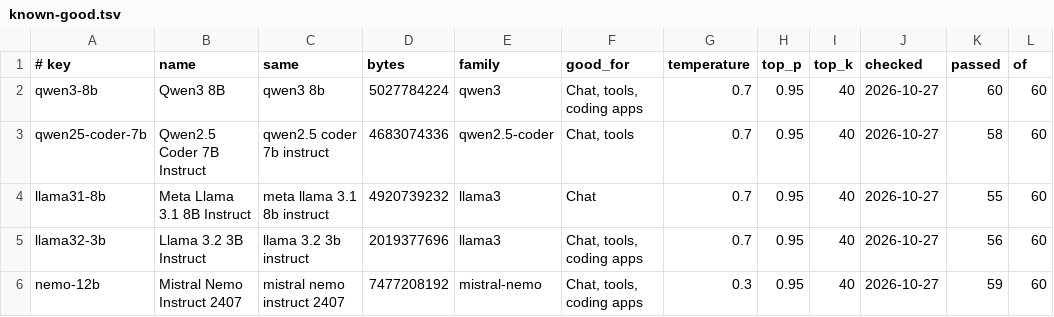
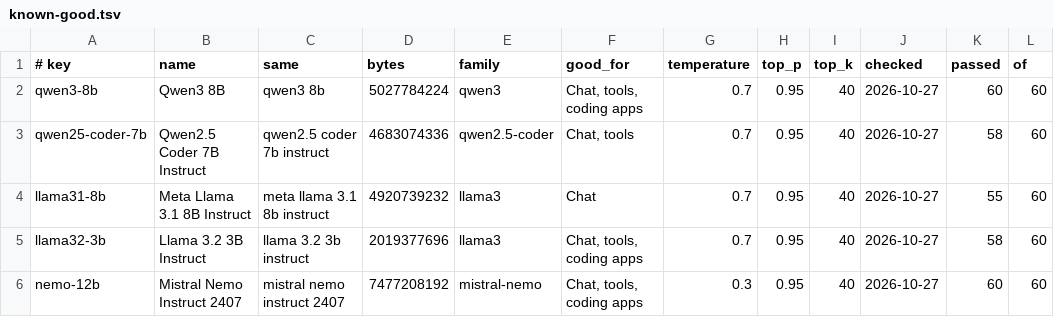
Before and after one commit to ThatRetiredDude/TokenStation5, a TSV file: known-good.tsv, drawn as a sheet.

Commit message:
Known-good: Llama 3.2 3B and Mistral Nemo with the fixes
Run again on the PS5 with this branch's parser: Llama 3.2 3B 58 of 60
(every tool call taken), Mistral Nemo 60 of 60.

```diff
--- a/known-good.tsv
+++ b/known-good.tsv
@@ -4,3 +4,3 @@ qwen25-coder-7b	Qwen2.5 Coder 7B Instruct	qwen2.5 coder 7b instruct	4683074336	q
 llama31-8b	Meta Llama 3.1 8B Instruct	meta llama 3.1 8b instruct	4920739232	llama3	Chat	0.7	0.95	40	2026-10-27	55	60
-llama32-3b	Llama 3.2 3B Instruct	llama 3.2 3b instruct	2019377696	llama3	Chat, tools, coding apps	0.7	0.95	40	2026-10-27	56	60
-nemo-12b	Mistral Nemo Instruct 2407	mistral nemo instruct 2407	7477208192	mistral-nemo	Chat, tools, coding apps	0.3	0.95	40	2026-10-27	59	60
+llama32-3b	Llama 3.2 3B Instruct	llama 3.2 3b instruct	2019377696	llama3	Chat, tools, coding apps	0.7	0.95	40	2026-10-27	58	60
+nemo-12b	Mistral Nemo Instruct 2407	mistral nemo instruct 2407	7477208192	mistral-nemo	Chat, tools, coding apps	0.3	0.95	40	2026-10-27	60	60
```
Also changed, not shown: 1 other file.
